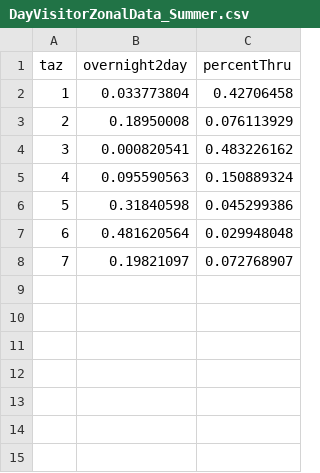
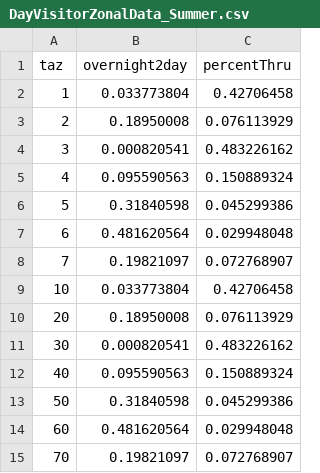
Before and after one commit to trpa-agency/travel_demand_model, a CSV file: reference/model_data/visitor/synpop/DayVisitorZonalData_Summer.csv, drawn as a sheet; the diff names each change by its address in the sheet, - before the commit and + after, or states it on an @@ line.

```diff
--- a/reference/model_data/visitor/synpop/DayVisitorZonalData_Summer.csv
+++ b/reference/model_data/visitor/synpop/DayVisitorZonalData_Summer.csv
+row 9: 10 | 0.033773804 | 0.42706458
+row 10: 20 | 0.18950008 | 0.076113929
+row 11: 30 | 0.000820541 | 0.483226162
+row 12: 40 | 0.095590563 | 0.150889324
+row 13: 50 | 0.31840598 | 0.045299386
+row 14: 60 | 0.481620564 | 0.029948048
+row 15: 70 | 0.19821097 | 0.072768907
```
Also changed, not shown: reference/model_data/resident/DCAlternatives.csv, reference/model_data/zonal/ExternalZoneSizeCoefficients.csv, 13 other files.
